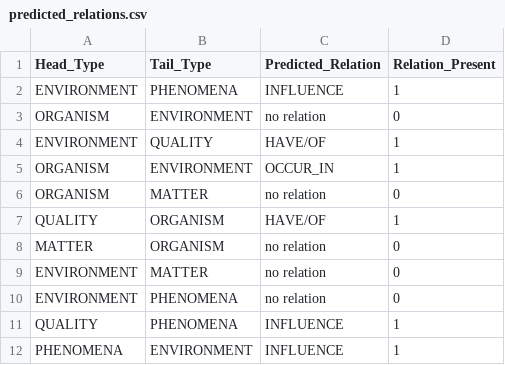
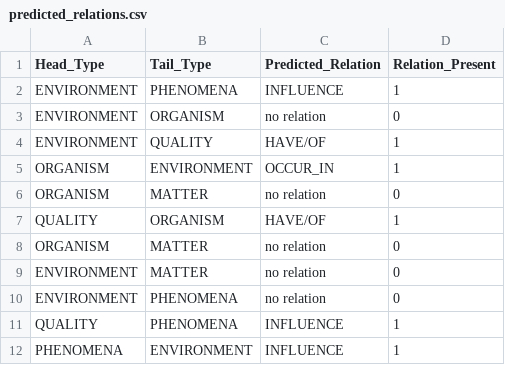
Before and after one commit to MilVosk/Thesis_, a CSV file: predicted_relations.csv, drawn as a sheet.

Commit message:
improved

```diff
--- a/predicted_relations.csv
+++ b/predicted_relations.csv
@@ -2,3 +2,3 @@ Head_Type,Tail_Type,Predicted_Relation,Relation_Present
 ENVIRONMENT,PHENOMENA,INFLUENCE,1
-ORGANISM,ENVIRONMENT,no relation,0
+ENVIRONMENT,ORGANISM,no relation,0
 ENVIRONMENT,QUALITY,HAVE/OF,1
@@ -7,3 +7,3 @@ ORGANISM,MATTER,no relation,0
 QUALITY,ORGANISM,HAVE/OF,1
-MATTER,ORGANISM,no relation,0
+ORGANISM,MATTER,no relation,0
 ENVIRONMENT,MATTER,no relation,0
```
